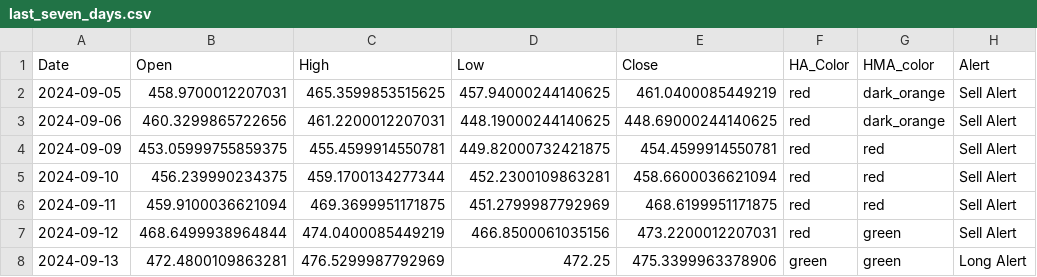
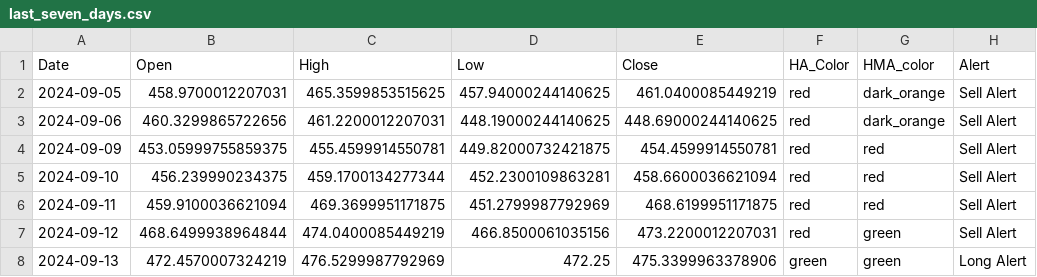
Before and after one commit to rbnyng/trend_alert_HA, a CSV file: last_seven_days.csv, drawn as a sheet; only a part is shown; the diff names each change by its address in the sheet, - before the commit and + after, or states it on an @@ line.

```diff
--- a/last_seven_days.csv
+++ b/last_seven_days.csv
-B8 (Open): 472.4800109863281
+B8 (Open): 472.4570007324219
```
